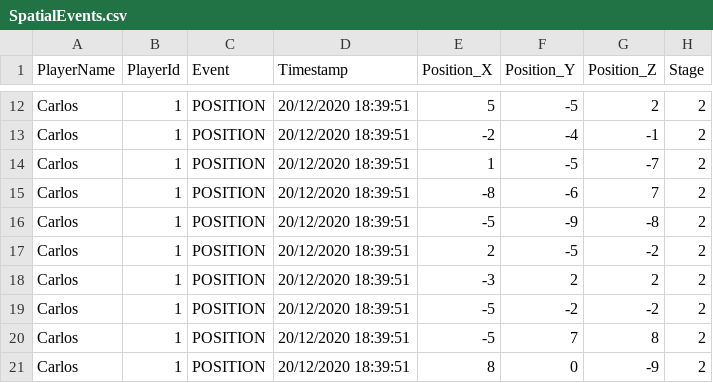
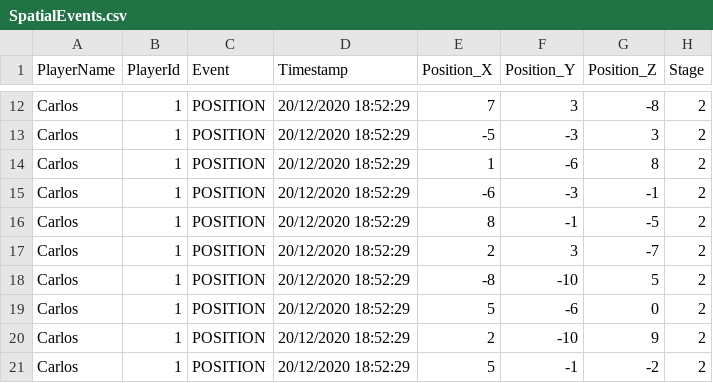
Before and after one commit to vsRushy/Visual-Data-Analysis, a CSV file: VisualDataAnalysis/Assets/CSV/SpatialEvents.csv, drawn as a sheet; only a part is shown, gaps mark what is left out; the diff covers the shown part only; the diff names each change by its address in the sheet, - before the commit and + after, or states it on an @@ line.

```diff
--- a/VisualDataAnalysis/Assets/CSV/SpatialEvents.csv
+++ b/VisualDataAnalysis/Assets/CSV/SpatialEvents.csv
-D12:D21 (Timestamp): 20/12/2020 18:39:51
+D12:D21 (Timestamp): 20/12/2020 18:52:29
-E12 (Position_X): 5
+E12 (Position_X): 7
-F12 (Position_Y): -5
+F12 (Position_Y): 3
-G12 (Position_Z): 2
+G12 (Position_Z): -8
-E13 (Position_X): -2
+E13 (Position_X): -5
-F13 (Position_Y): -4
+F13 (Position_Y): -3
-G13 (Position_Z): -1
+G13 (Position_Z): 3
-F14 (Position_Y): -5
+F14 (Position_Y): -6
-G14 (Position_Z): -7
+G14 (Position_Z): 8
-E15 (Position_X): -8
+E15 (Position_X): -6
-F15 (Position_Y): -6
+F15 (Position_Y): -3
-G15 (Position_Z): 7
+G15 (Position_Z): -1
-E16 (Position_X): -5
+E16 (Position_X): 8
-F16 (Position_Y): -9
+F16 (Position_Y): -1
-G16 (Position_Z): -8
+G16 (Position_Z): -5
-F17 (Position_Y): -5
+F17 (Position_Y): 3
-G17 (Position_Z): -2
+G17 (Position_Z): -7
-E18 (Position_X): -3
+E18 (Position_X): -8
-F18 (Position_Y): 2
+F18 (Position_Y): -10
-G18 (Position_Z): 2
+G18 (Position_Z): 5
-E19 (Position_X): -5
+E19 (Position_X): 5
-F19 (Position_Y): -2
+F19 (Position_Y): -6
-G19 (Position_Z): -2
+G19 (Position_Z): 0
-E20 (Position_X): -5
+E20 (Position_X): 2
-F20 (Position_Y): 7
+F20 (Position_Y): -10
-G20 (Position_Z): 8
+G20 (Position_Z): 9
-E21 (Position_X): 8
+E21 (Position_X): 5
-F21 (Position_Y): 0
+F21 (Position_Y): -1
-G21 (Position_Z): -9
+G21 (Position_Z): -2
```
Also changed, not shown: 112 edited cells elsewhere in this file, 1 other file.
